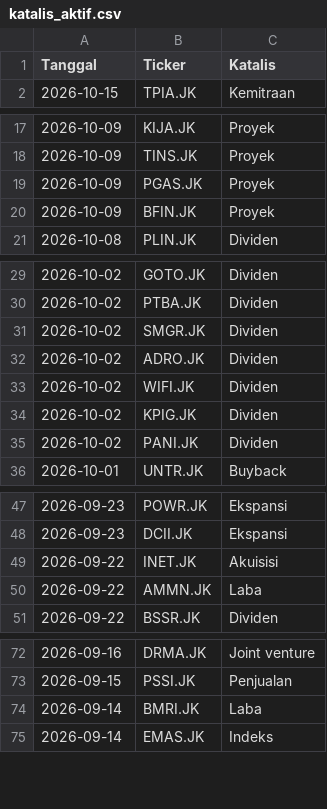
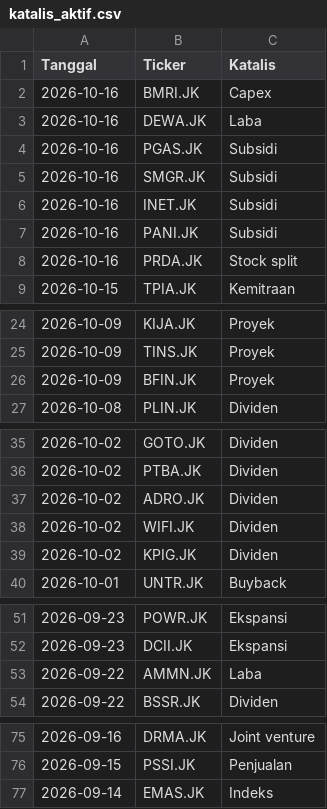
Before and after one commit to gpra19/hybrid-war-room, a CSV file: katalis_aktif.csv, drawn as a sheet; only a part is shown, gaps mark what is left out; the diff covers the shown part only.

Commit message:
Update intelijen fundamental harian

```diff
--- a/katalis_aktif.csv
+++ b/katalis_aktif.csv
@@ -1,2 +1,9 @@
 Tanggal,Ticker,Katalis
+2026-10-16,BMRI.JK,Capex
+2026-10-16,DEWA.JK,Laba
+2026-10-16,PGAS.JK,Subsidi
+2026-10-16,SMGR.JK,Subsidi
+2026-10-16,INET.JK,Subsidi
+2026-10-16,PANI.JK,Subsidi
+2026-10-16,PRDA.JK,Stock split
 2026-10-15,TPIA.JK,Kemitraan
@@ -18,3 +25,2 @@ Tanggal,Ticker,Katalis
 2026-10-09,TINS.JK,Proyek
-2026-10-09,PGAS.JK,Proyek
 2026-10-09,BFIN.JK,Proyek
@@ -30,3 +36,2 @@ Tanggal,Ticker,Katalis
 2026-10-02,PTBA.JK,Dividen
-2026-10-02,SMGR.JK,Dividen
 2026-10-02,ADRO.JK,Dividen
@@ -34,3 +39,2 @@ Tanggal,Ticker,Katalis
 2026-10-02,KPIG.JK,Dividen
-2026-10-02,PANI.JK,Dividen
 2026-10-01,UNTR.JK,Buyback
@@ -48,3 +52,2 @@ Tanggal,Ticker,Katalis
 2026-09-23,DCII.JK,Ekspansi
-2026-09-22,INET.JK,Akuisisi
 2026-09-22,AMMN.JK,Laba
@@ -73,3 +76,2 @@ Tanggal,Ticker,Katalis
 2026-09-15,PSSI.JK,Penjualan
-2026-09-14,BMRI.JK,Laba
 2026-09-14,EMAS.JK,Indeks
```
Also changed, not shown: 2 removed rows elsewhere in this file.
